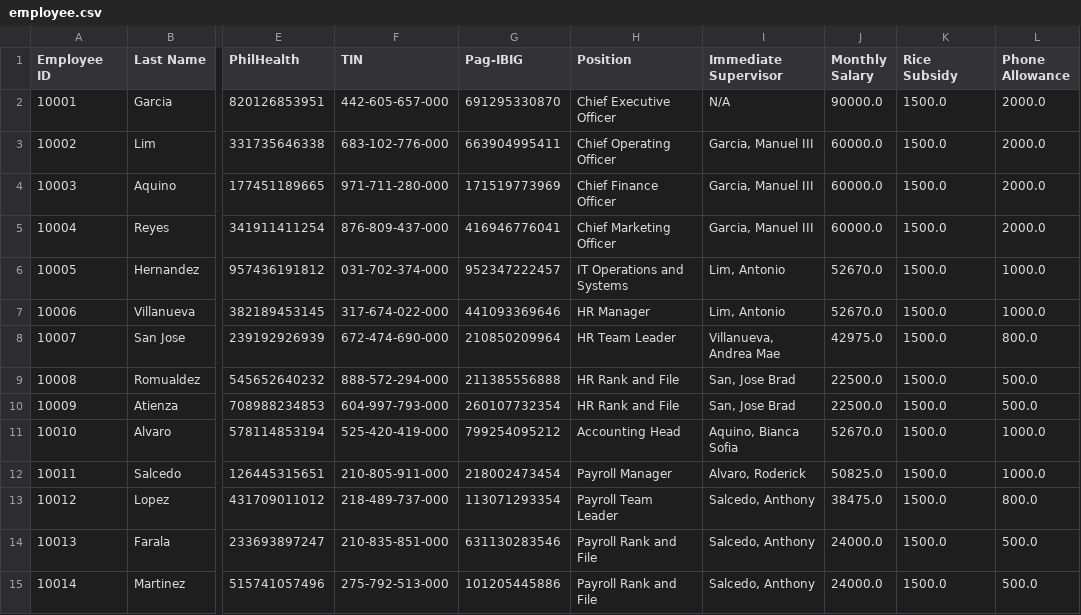
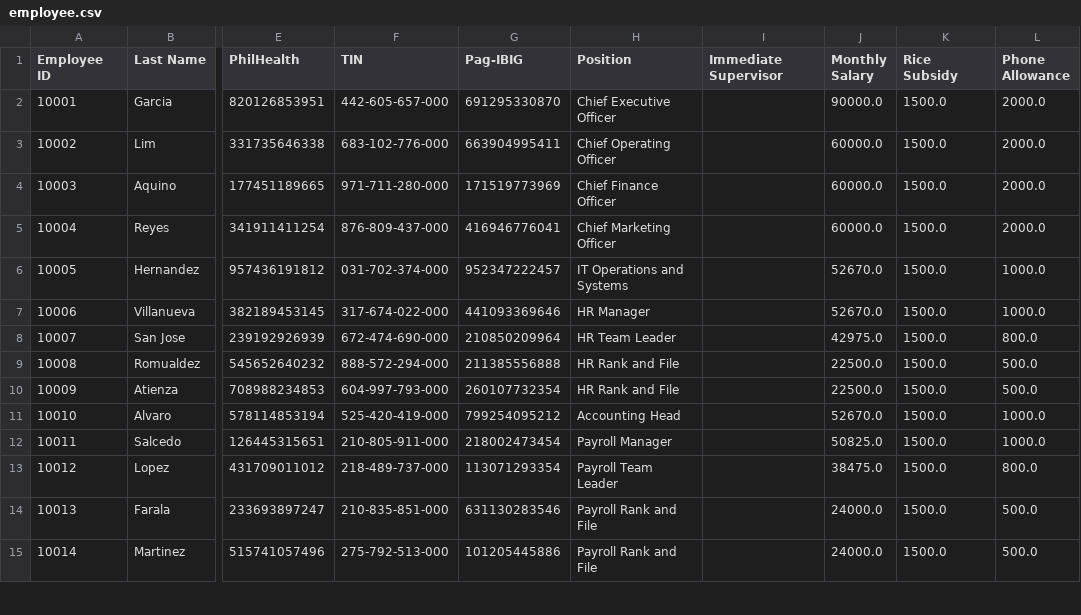
Before and after one commit to ayoumax/GROUP5, a CSV file: data/employee.csv, drawn as a sheet; only a part is shown, gaps mark what is left out; the diff covers the shown part only; the diff names each change by its address in the sheet, - before the commit and + after, or states it on an @@ line.

```diff
--- a/data/employee.csv
+++ b/data/employee.csv
-I2 (Immediate Supervisor): N/A
+I2 (Immediate Supervisor): (empty)
-I3:I5 (Immediate Supervisor): Garcia, Manuel III
+I3:I5 (Immediate Supervisor): (empty)
-I6:I7 (Immediate Supervisor): Lim, Antonio
+I6:I7 (Immediate Supervisor): (empty)
-I8 (Immediate Supervisor): Villanueva, Andrea Mae
+I8 (Immediate Supervisor): (empty)
-I9:I10 (Immediate Supervisor): San, Jose Brad
+I9:I10 (Immediate Supervisor): (empty)
-I11 (Immediate Supervisor): Aquino, Bianca Sofia
+I11 (Immediate Supervisor): (empty)
-I12 (Immediate Supervisor): Alvaro, Roderick
+I12 (Immediate Supervisor): (empty)
-I13:I15 (Immediate Supervisor): Salcedo, Anthony
+I13:I15 (Immediate Supervisor): (empty)
```
Also changed, not shown: 1 added row, 1 removed row and 20 edited cells elsewhere in this file, 16 other files.
